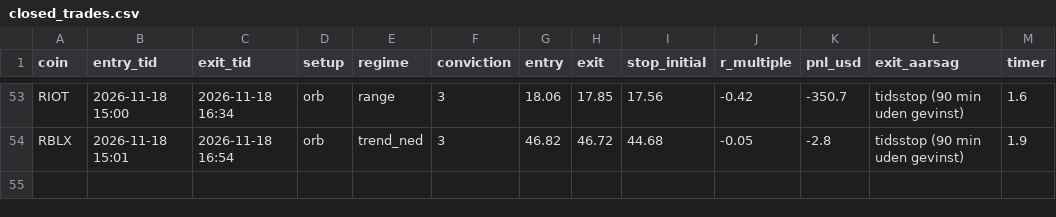
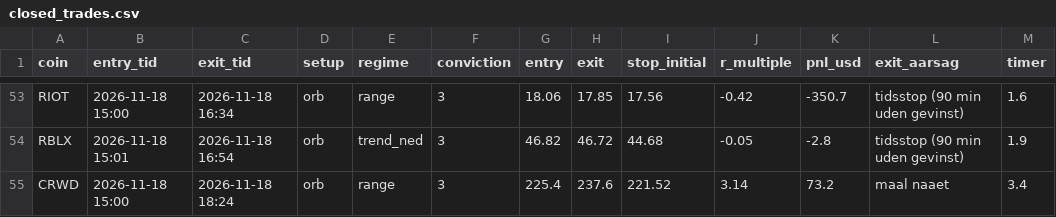
Before and after one commit to augusthavsteen757-cpu/trading-bot, a CSV file: aggressiv/closed_trades.csv, drawn as a sheet; only a part is shown, gaps mark what is left out.

Commit message:
Aggressiv-bot runde 2026-11-18T18:24

```diff
--- a/aggressiv/closed_trades.csv
+++ b/aggressiv/closed_trades.csv
@@ -54 +54,2 @@ RIOT,2026-11-18 15:00,2026-11-18 16:34,orb,range,3,18.06,17.85,17.56,-0.42,-350.
 RBLX,2026-11-18 15:01,2026-11-18 16:54,orb,trend_ned,3,46.82,46.72,44.68,-0.05,-2.8,tidsstop (90 min uden gevinst),1.9
+CRWD,2026-11-18 15:00,2026-11-18 18:24,orb,range,3,225.4,237.6,221.52,3.14,73.2,maal naaet,3.4
```
Also changed, not shown: 3 other files.
